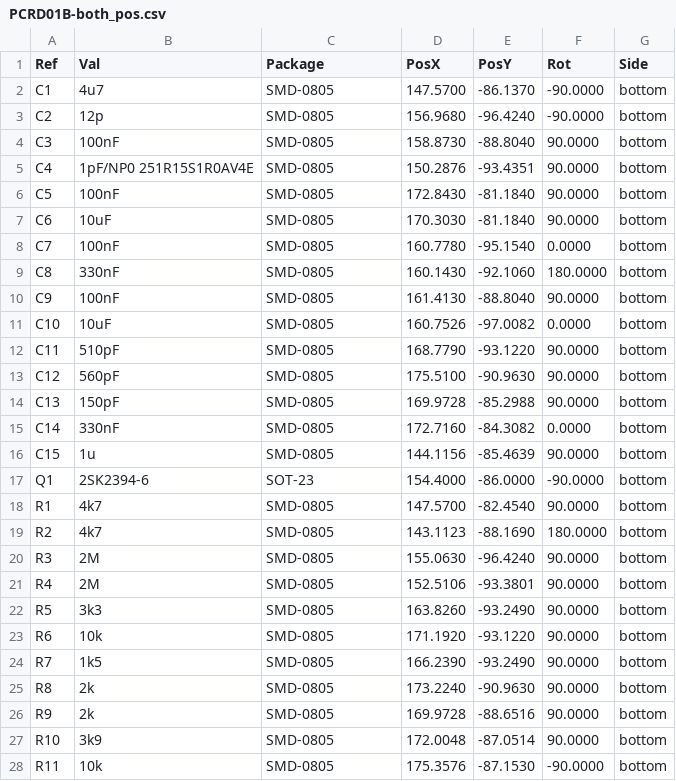
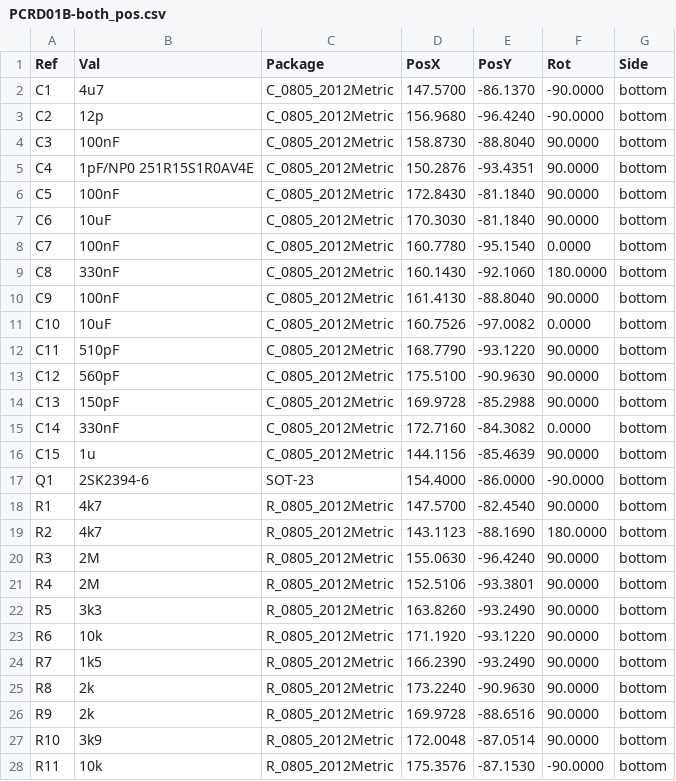
Before and after one commit to mlab-modules/PCRD01, a CSV file: hw/cam_profi/PCRD01B-both_pos.csv, drawn as a sheet; only a part is shown; the diff covers the shown part only.

```diff
--- a/hw/cam_profi/PCRD01B-both_pos.csv
+++ b/hw/cam_profi/PCRD01B-both_pos.csv
@@ -1,28 +1,28 @@
 Ref,Val,Package,PosX,PosY,Rot,Side
-"C1","4u7","SMD-0805",147.5700,-86.1370,-90.0000,bottom
-"C2","12p","SMD-0805",156.9680,-96.4240,-90.0000,bottom
-"C3","100nF","SMD-0805",158.8730,-88.8040,90.0000,bottom
-"C4","1pF/NP0 251R15S1R0AV4E","SMD-0805",150.2876,-93.4351,90.0000,bottom
-"C5","100nF","SMD-0805",172.8430,-81.1840,90.0000,bottom
-"C6","10uF","SMD-0805",170.3030,-81.1840,90.0000,bottom
-"C7","100nF","SMD-0805",160.7780,-95.1540,0.0000,bottom
-"C8","330nF","SMD-0805",160.1430,-92.1060,180.0000,bottom
-"C9","100nF","SMD-0805",161.4130,-88.8040,90.0000,bottom
-"C10","10uF","SMD-0805",160.7526,-97.0082,0.0000,bottom
-"C11","510pF","SMD-0805",168.7790,-93.1220,90.0000,bottom
-"C12","560pF","SMD-0805",175.5100,-90.9630,90.0000,bottom
-"C13","150pF","SMD-0805",169.9728,-85.2988,90.0000,bottom
-"C14","330nF","SMD-0805",172.7160,-84.3082,0.0000,bottom
-"C15","1u","SMD-0805",144.1156,-85.4639,90.0000,bottom
+"C1","4u7","C_0805_2012Metric",147.5700,-86.1370,-90.0000,bottom
+"C2","12p","C_0805_2012Metric",156.9680,-96.4240,-90.0000,bottom
+"C3","100nF","C_0805_2012Metric",158.8730,-88.8040,90.0000,bottom
+"C4","1pF/NP0 251R15S1R0AV4E","C_0805_2012Metric",150.2876,-93.4351,90.0000,bottom
+"C5","100nF","C_0805_2012Metric",172.8430,-81.1840,90.0000,bottom
+"C6","10uF","C_0805_2012Metric",170.3030,-81.1840,90.0000,bottom
+"C7","100nF","C_0805_2012Metric",160.7780,-95.1540,0.0000,bottom
+"C8","330nF","C_0805_2012Metric",160.1430,-92.1060,180.0000,bottom
+"C9","100nF","C_0805_2012Metric",161.4130,-88.8040,90.0000,bottom
+"C10","10uF","C_0805_2012Metric",160.7526,-97.0082,0.0000,bottom
+"C11","510pF","C_0805_2012Metric",168.7790,-93.1220,90.0000,bottom
+"C12","560pF","C_0805_2012Metric",175.5100,-90.9630,90.0000,bottom
+"C13","150pF","C_0805_2012Metric",169.9728,-85.2988,90.0000,bottom
+"C14","330nF","C_0805_2012Metric",172.7160,-84.3082,0.0000,bottom
+"C15","1u","C_0805_2012Metric",144.1156,-85.4639,90.0000,bottom
 "Q1","2SK2394-6","SOT-23",154.4000,-86.0000,-90.0000,bottom
-"R1","4k7","SMD-0805",147.5700,-82.4540,90.0000,bottom
-"R2","4k7","SMD-0805",143.1123,-88.1690,180.0000,bottom
-"R3","2M","SMD-0805",155.0630,-96.4240,90.0000,bottom
-"R4","2M","SMD-0805",152.5106,-93.3801,90.0000,bottom
-"R5","3k3","SMD-0805",163.8260,-93.2490,90.0000,bottom
-"R6","10k","SMD-0805",171.1920,-93.1220,90.0000,bottom
-"R7","1k5","SMD-0805",166.2390,-93.2490,90.0000,bottom
-"R8","2k","SMD-0805",173.2240,-90.9630,90.0000,bottom
-"R9","2k","SMD-0805",169.9728,-88.6516,90.0000,bottom
-"R10","3k9","SMD-0805",172.0048,-87.0514,90.0000,bottom
-"R11","10k","SMD-0805",175.3576,-87.1530,-90.0000,bottom
+"R1","4k7","R_0805_2012Metric",147.5700,-82.4540,90.0000,bottom
+"R2","4k7","R_0805_2012Metric",143.1123,-88.1690,180.0000,bottom
+"R3","2M","R_0805_2012Metric",155.0630,-96.4240,90.0000,bottom
+"R4","2M","R_0805_2012Metric",152.5106,-93.3801,90.0000,bottom
+"R5","3k3","R_0805_2012Metric",163.8260,-93.2490,90.0000,bottom
+"R6","10k","R_0805_2012Metric",171.1920,-93.1220,90.0000,bottom
+"R7","1k5","R_0805_2012Metric",166.2390,-93.2490,90.0000,bottom
+"R8","2k","R_0805_2012Metric",173.2240,-90.9630,90.0000,bottom
+"R9","2k","R_0805_2012Metric",169.9728,-88.6516,90.0000,bottom
+"R10","3k9","R_0805_2012Metric",172.0048,-87.0514,90.0000,bottom
+"R11","10k","R_0805_2012Metric",175.3576,-87.1530,-90.0000,bottom
```
Also changed, not shown: 1 edited cell elsewhere in this file, hw/cam_profi/PnP/PCRD01B_cpl_bottom_pos.csv, 36 other files.
